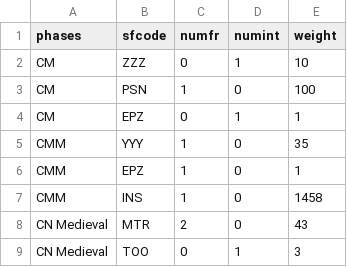
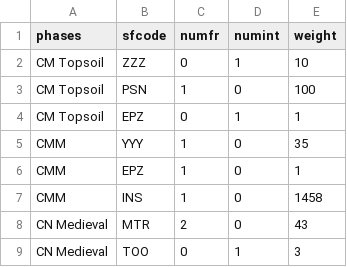
Before and after one commit to scollinselliott/rppsf, a CSV file: data/dataset.csv, drawn as a sheet; only a part is shown.

Commit message:
Update dataset.csv

```diff
--- a/data/dataset.csv
+++ b/data/dataset.csv
@@ -1,5 +1,5 @@
 phases,sfcode,numfr,numint,weight
-CM,ZZZ,0,1,10
-CM,PSN,1,0,100
-CM,EPZ,0,1,1
+CM Topsoil,ZZZ,0,1,10
+CM Topsoil,PSN,1,0,100
+CM Topsoil,EPZ,0,1,1
 CMM,YYY,1,0,35
```
